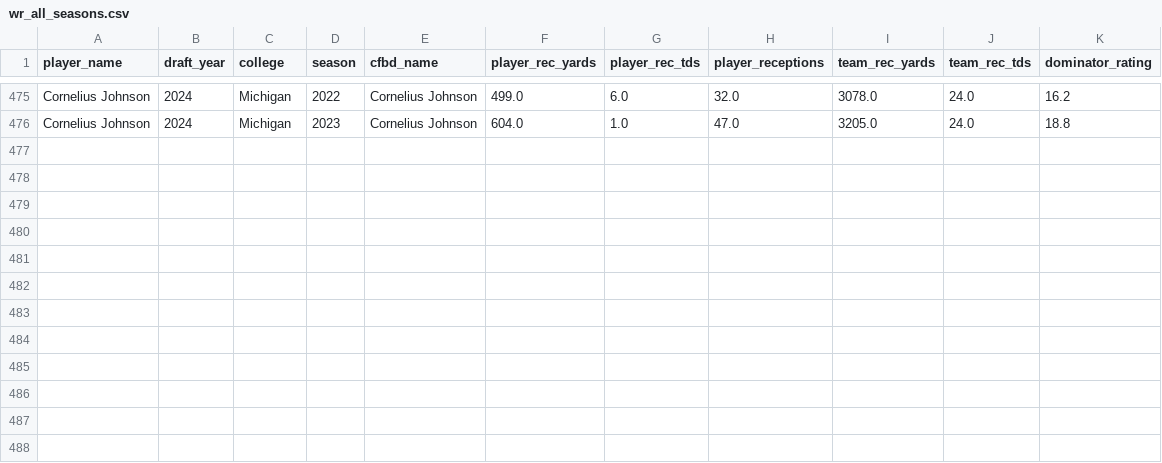
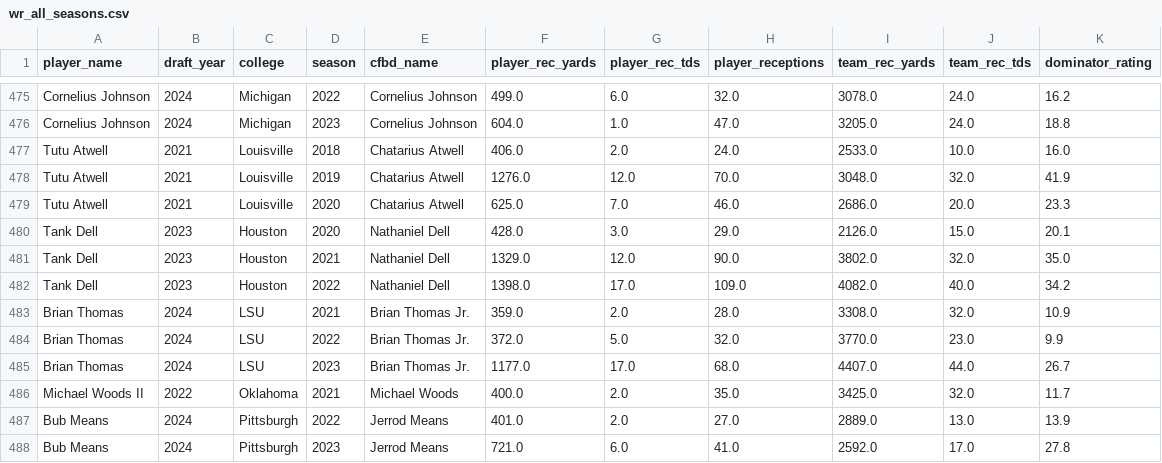
Before and after one commit to LavacheBeadsman/SlapModelV3, a CSV file: data/wr_all_seasons.csv, drawn as a sheet; only a part is shown, gaps mark what is left out; the diff names each change by its address in the sheet, - before the commit and + after, or states it on an @@ line.

```diff
--- a/data/wr_all_seasons.csv
+++ b/data/wr_all_seasons.csv
+row 477: Tutu Atwell | 2021 | Louisville | 2018 | Chatarius Atwell | 406.0 | 2.0 | 24.0 | 2533.0 | 10.0 | 16.0
+row 478: Tutu Atwell | 2021 | Louisville | 2019 | Chatarius Atwell | 1276.0 | 12.0 | 70.0 | 3048.0 | 32.0 | 41.9
+row 479: Tutu Atwell | 2021 | Louisville | 2020 | Chatarius Atwell | 625.0 | 7.0 | 46.0 | 2686.0 | 20.0 | 23.3
+row 480: Tank Dell | 2023 | Houston | 2020 | Nathaniel Dell | 428.0 | 3.0 | 29.0 | 2126.0 | 15.0 | 20.1
+row 481: Tank Dell | 2023 | Houston | 2021 | Nathaniel Dell | 1329.0 | 12.0 | 90.0 | 3802.0 | 32.0 | 35.0
+row 482: Tank Dell | 2023 | Houston | 2022 | Nathaniel Dell | 1398.0 | 17.0 | 109.0 | 4082.0 | 40.0 | 34.2
+row 483: Brian Thomas | 2024 | LSU | 2021 | Brian Thomas Jr. | 359.0 | 2.0 | 28.0 | 3308.0 | 32.0 | 10.9
+row 484: Brian Thomas | 2024 | LSU | 2022 | Brian Thomas Jr. | 372.0 | 5.0 | 32.0 | 3770.0 | 23.0 | 9.9
+row 485: Brian Thomas | 2024 | LSU | 2023 | Brian Thomas Jr. | 1177.0 | 17.0 | 68.0 | 4407.0 | 44.0 | 26.7
+row 486: Michael Woods II | 2022 | Oklahoma | 2021 | Michael Woods | 400.0 | 2.0 | 35.0 | 3425.0 | 32.0 | 11.7
+row 487: Bub Means | 2024 | Pittsburgh | 2022 | Jerrod Means | 401.0 | 2.0 | 27.0 | 2889.0 | 13.0 | 13.9
+row 488: Bub Means | 2024 | Pittsburgh | 2023 | Jerrod Means | 721.0 | 6.0 | 41.0 | 2592.0 | 17.0 | 27.8
```
Also changed, not shown: 2 other files.
